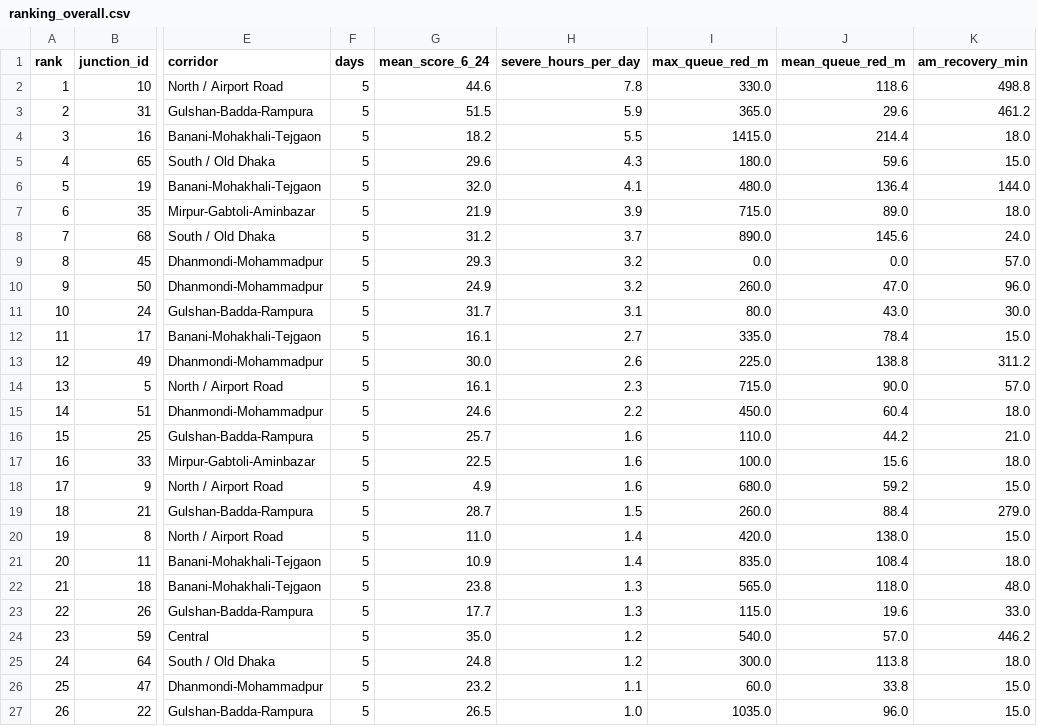
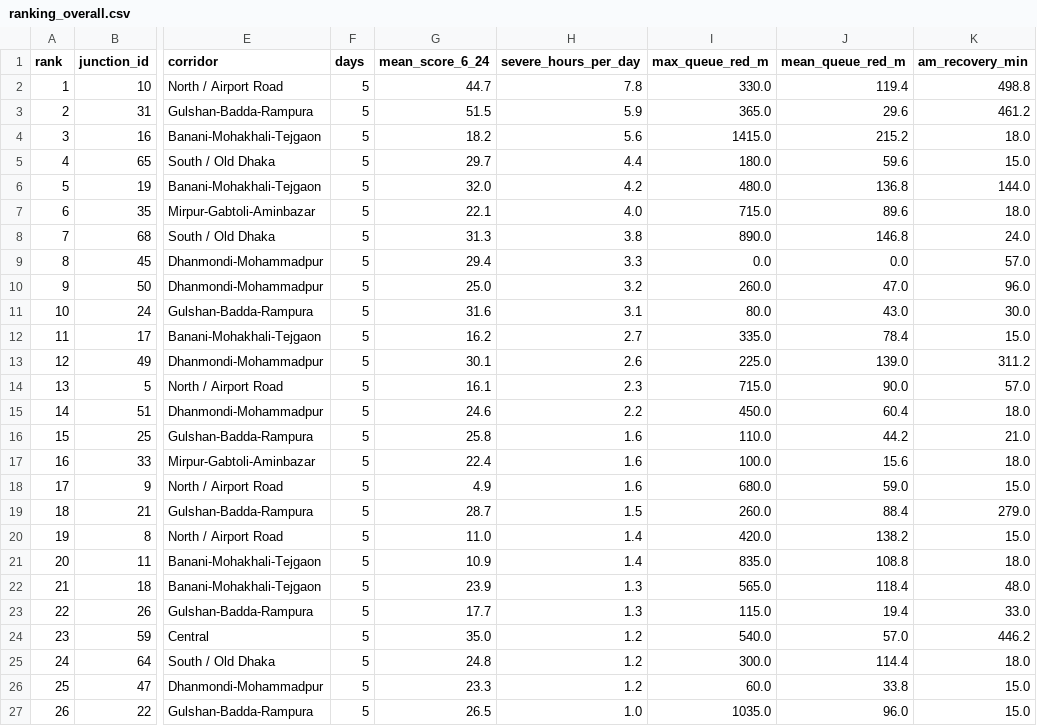
Before and after one commit to wiki-ruhan/Dhaka-Jam-70, a CSV file: data/ranking_overall.csv, drawn as a sheet; only a part is shown, gaps mark what is left out; the diff covers the shown part only; the diff names each change by its address in the sheet, - before the commit and + after, or states it on an @@ line.

```diff
--- a/data/ranking_overall.csv
+++ b/data/ranking_overall.csv
-G2 (mean_score_6_24): 44.6
+G2 (mean_score_6_24): 44.7
-J2 (mean_queue_red_m): 118.6
+J2 (mean_queue_red_m): 119.4
-H4 (severe_hours_per_day): 5.5
+H4 (severe_hours_per_day): 5.6
-J4 (mean_queue_red_m): 214.4
+J4 (mean_queue_red_m): 215.2
-G5 (mean_score_6_24): 29.6
+G5 (mean_score_6_24): 29.7
-H5 (severe_hours_per_day): 4.3
+H5 (severe_hours_per_day): 4.4
-H6 (severe_hours_per_day): 4.1
+H6 (severe_hours_per_day): 4.2
-J6 (mean_queue_red_m): 136.4
+J6 (mean_queue_red_m): 136.8
-G7 (mean_score_6_24): 21.9
+G7 (mean_score_6_24): 22.1
-H7 (severe_hours_per_day): 3.9
+H7 (severe_hours_per_day): 4.0
-J7 (mean_queue_red_m): 89.0
+J7 (mean_queue_red_m): 89.6
-G8 (mean_score_6_24): 31.2
+G8 (mean_score_6_24): 31.3
-H8 (severe_hours_per_day): 3.7
+H8 (severe_hours_per_day): 3.8
-J8 (mean_queue_red_m): 145.6
+J8 (mean_queue_red_m): 146.8
-G9 (mean_score_6_24): 29.3
+G9 (mean_score_6_24): 29.4
-H9 (severe_hours_per_day): 3.2
+H9 (severe_hours_per_day): 3.3
-G10 (mean_score_6_24): 24.9
+G10 (mean_score_6_24): 25.0
-G11 (mean_score_6_24): 31.7
+G11 (mean_score_6_24): 31.6
-G12 (mean_score_6_24): 16.1
+G12 (mean_score_6_24): 16.2
-G13 (mean_score_6_24): 30.0
+G13 (mean_score_6_24): 30.1
-J13 (mean_queue_red_m): 138.8
+J13 (mean_queue_red_m): 139.0
-G16 (mean_score_6_24): 25.7
+G16 (mean_score_6_24): 25.8
-G17 (mean_score_6_24): 22.5
+G17 (mean_score_6_24): 22.4
-J18 (mean_queue_red_m): 59.2
+J18 (mean_queue_red_m): 59.0
-J20 (mean_queue_red_m): 138.0
+J20 (mean_queue_red_m): 138.2
-J21 (mean_queue_red_m): 108.4
+J21 (mean_queue_red_m): 108.8
-G22 (mean_score_6_24): 23.8
+G22 (mean_score_6_24): 23.9
-J22 (mean_queue_red_m): 118.0
+J22 (mean_queue_red_m): 118.4
-J23 (mean_queue_red_m): 19.6
+J23 (mean_queue_red_m): 19.4
-J25 (mean_queue_red_m): 113.8
+J25 (mean_queue_red_m): 114.4
-G26 (mean_score_6_24): 23.2
+G26 (mean_score_6_24): 23.3
-H26 (severe_hours_per_day): 1.1
+H26 (severe_hours_per_day): 1.2
```
Also changed, not shown: 49 edited cells elsewhere in this file, data/conditions.csv, data/daily/ranking/2026-10-17_ranking.csv, 14 other files.
